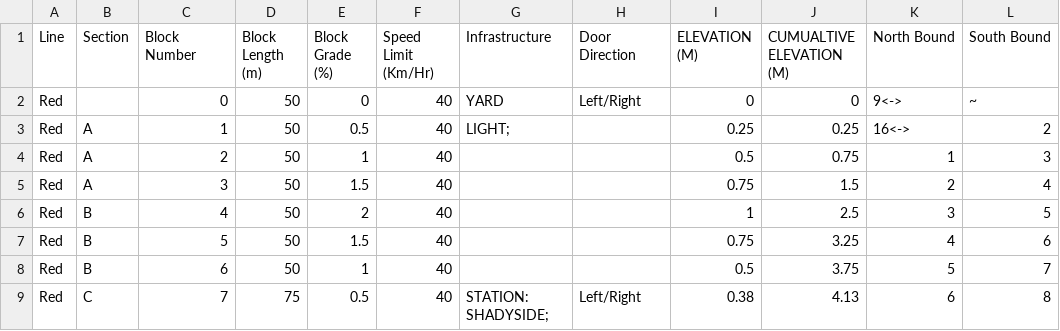
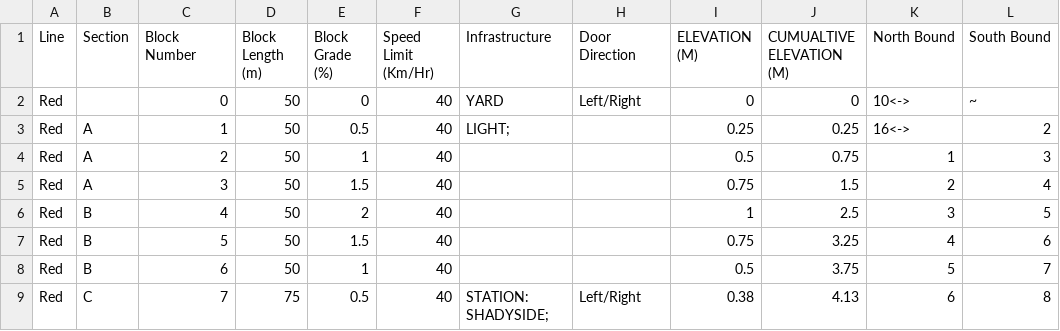
Before and after one commit to map588/trains, a CSV file: src/main/resources/Framework/working_track_layout.csv, drawn as a sheet; only a part is shown.

Commit message:
Make red line leaving yard connect to block 10 instead of 9

```diff
--- a/src/main/resources/Framework/working_track_layout.csv
+++ b/src/main/resources/Framework/working_track_layout.csv
@@ -1,3 +1,3 @@
 Line,Section,Block Number,Block Length (m),Block Grade (%),Speed Limit (Km/Hr),Infrastructure,Door Direction,ELEVATION (M),CUMUALTIVE ELEVATION (M),North Bound,South Bound
-Red,,0,50,0,40,YARD,Left/Right,0,0,9<->,~
+Red,,0,50,0,40,YARD,Left/Right,0,0,10<->,~
 Red,A,1,50,0.5,40,LIGHT;,,0.25,0.25,16<->,2
```
